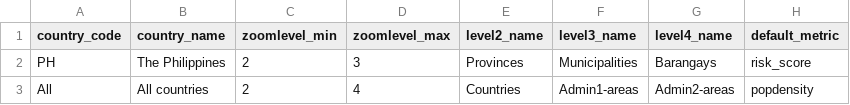
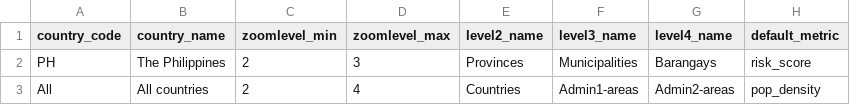
Before and after one commit to rodekruis/FoodCrisis, a CSV file: data/country_metadata.csv, drawn as a sheet.

Commit message:
adding new data

```diff
--- a/data/country_metadata.csv
+++ b/data/country_metadata.csv
@@ -2,2 +2,2 @@ country_code;country_name;zoomlevel_min;zoomlevel_max;level2_name;level3_name;le
 PH;The Philippines;2;3;Provinces;Municipalities;Barangays;risk_score
-All;All countries;2;4;Countries;Admin1-areas;Admin2-areas;popdensity
+All;All countries;2;4;Countries;Admin1-areas;Admin2-areas;pop_density
```
Also changed, not shown: 19 other files.
